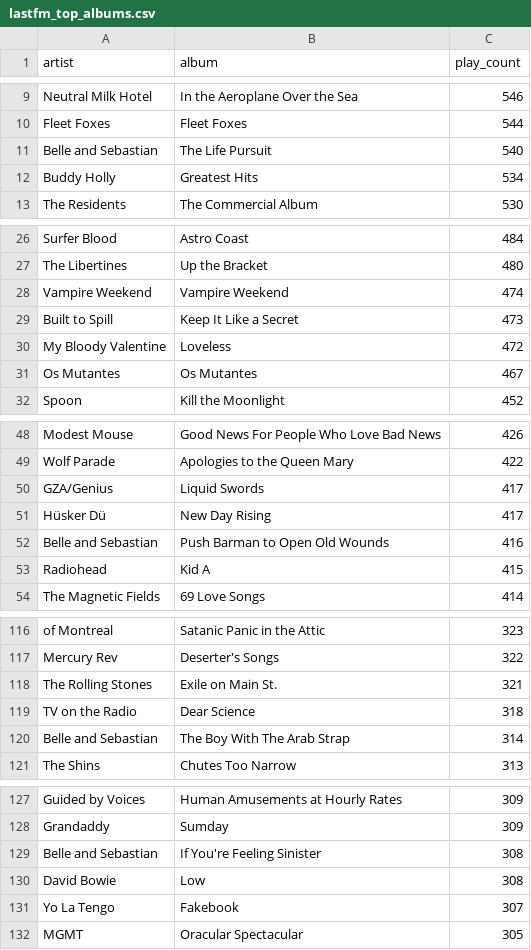
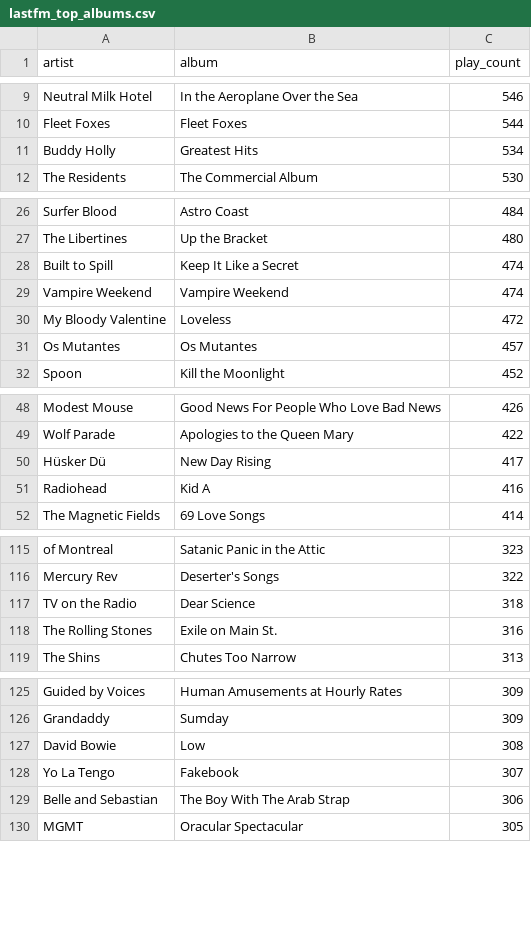
Before and after one commit to gboeing/data-visualization, a CSV file: lastfm-listening-history/data/lastfm_top_albums.csv, drawn as a sheet; only a part is shown, gaps mark what is left out; the diff covers the shown part only.

```diff
--- a/lastfm-listening-history/data/lastfm_top_albums.csv
+++ b/lastfm-listening-history/data/lastfm_top_albums.csv
@@ -10,3 +10,2 @@ Neutral Milk Hotel,In the Aeroplane Over the Sea,546
 Fleet Foxes,Fleet Foxes,544
-Belle and Sebastian,The Life Pursuit,540
 Buddy Holly,Greatest Hits,534
@@ -27,6 +27,6 @@ Surfer Blood,Astro Coast,484
 The Libertines,Up the Bracket,480
+Built to Spill,Keep It Like a Secret,474
 Vampire Weekend,Vampire Weekend,474
-Built to Spill,Keep It Like a Secret,473
 My Bloody Valentine,Loveless,472
-Os Mutantes,Os Mutantes,467
+Os Mutantes,Os Mutantes,457
 Spoon,Kill the Moonlight,452
@@ -49,6 +49,4 @@ Modest Mouse,Good News For People Who Love Bad News,426
 Wolf Parade,Apologies to the Queen Mary,422
-GZA/Genius,Liquid Swords,417
 Hüsker Dü,New Day Rising,417
-Belle and Sebastian,Push Barman to Open Old Wounds,416
-Radiohead,Kid A,415
+Radiohead,Kid A,416
 The Magnetic Fields,69 Love Songs,414
@@ -117,5 +116,4 @@ of Montreal,Satanic Panic in the Attic,323
 Mercury Rev,Deserter's Songs,322
-The Rolling Stones,Exile on Main St.,321
 TV on the Radio,Dear Science,318
-Belle and Sebastian,The Boy With The Arab Strap,314
+The Rolling Stones,Exile on Main St.,316
 The Shins,Chutes Too Narrow,313
@@ -128,5 +126,5 @@ Guided by Voices,Human Amusements at Hourly Rates,309
 Grandaddy,Sumday,309
-Belle and Sebastian,If You're Feeling Sinister,308
 David Bowie,Low,308
 Yo La Tengo,Fakebook,307
+Belle and Sebastian,The Boy With The Arab Strap,306
 MGMT,Oracular Spectacular,305
```
Also changed, not shown: 12 added rows, 8 removed rows and 3 edited cells elsewhere in this file, lastfm-listening-history/data/lastfm_top_artists.csv, lastfm-listening-history/data/lastfm_top_tracks.csv, 32 other files.
